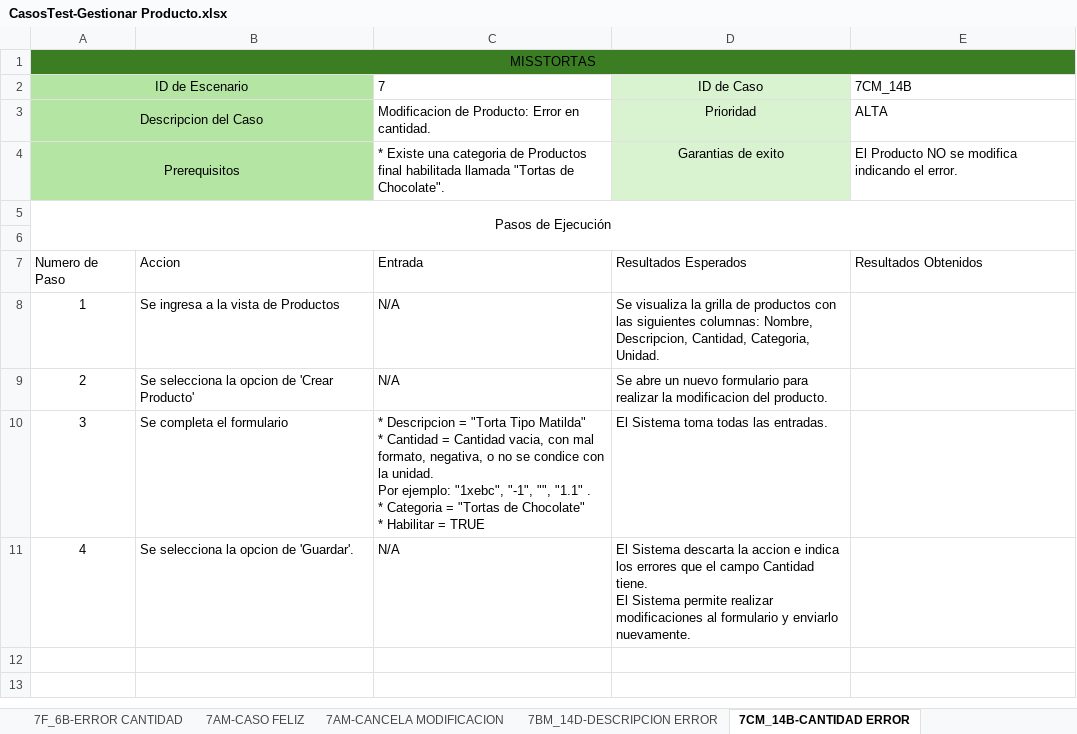
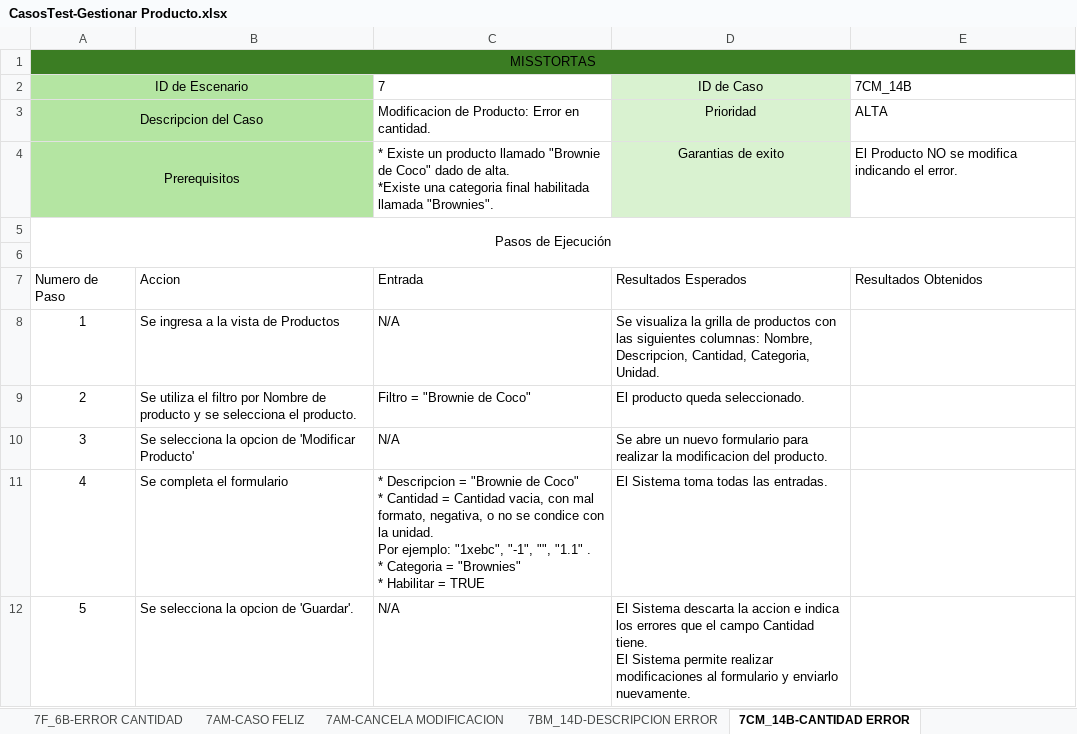
Before and after one commit to elelouch/MissTortas-Bakery, an Excel workbook: IngSoftware/propuesta/CasosDeTests/CasosTest-Gestionar Producto.xlsx, sheet 7CM_14B-CANTIDAD ERROR, drawn as a sheet; values as stored, in another font and other column widths than the file's, no borders; table styles not drawn; ↵ is a line break in a cell; the diff names each change by its address in the sheet, - before the commit and + after, or states it on an @@ line.

```diff
--- a/IngSoftware/propuesta/CasosDeTests/CasosTest-Gestionar Producto.xlsx (sheet 7CM_14B-CANTIDAD ERROR)
+++ b/IngSoftware/propuesta/CasosDeTests/CasosTest-Gestionar Producto.xlsx (sheet 7CM_14B-CANTIDAD ERROR)
-C4: * Existe una categoria de Productos final habilitada llamada "Tortas de Chocolate".
+C4: * Existe un producto llamado "Brownie de Coco" dado de alta. ↵ *Existe una categoria final habilitada llamada "Brownies".
-B9: Se selecciona la opcion de 'Crear Producto'
+B9: Se utiliza el filtro por Nombre de producto y se selecciona el producto.
-C9: N/A
+C9: Filtro = "Brownie de Coco"
-D9: Se abre un nuevo formulario para realizar la modificacion del producto.
+D9: El producto queda seleccionado.
-B10: Se completa el formulario
+B10: Se selecciona la opcion de 'Modificar Producto'
-C10: * Descripcion = "Torta Tipo Matilda" ↵ * Cantidad = Cantidad vacia, con mal formato, negativa, o no se condice con la unidad. ↵ Por ejemplo: "1xebc", "-1", "", "1.1" . ↵ * Categoria = "Tortas de Chocolate" ↵ * Habilitar = TRUE
+C10: N/A
-D10: El Sistema toma todas las entradas.
+D10: Se abre un nuevo formulario para realizar la modificacion del producto.
-B11: Se selecciona la opcion de 'Guardar'.
+B11: Se completa el formulario
-C11: N/A
+C11: * Descripcion = "Brownie de Coco" ↵ * Cantidad = Cantidad vacia, con mal formato, negativa, o no se condice con la unidad. ↵ Por ejemplo: "1xebc", "-1", "", "1.1" . ↵ * Categoria = "Brownies" ↵ * Habilitar = TRUE
-D11: El Sistema descarta la accion e indica los errores que el campo Cantidad tiene. ↵ El Sistema permite realizar modificaciones al formulario y enviarlo nuevamente.
+D11: El Sistema toma todas las entradas.
+row 12: 5 | Se selecciona la opcion de 'Guardar'. | N/A | El Sistema descarta la accion e indica los errores que el campo Cantidad tiene. ↵ El Sistema permite realizar modificaciones al formulario y enviarlo nuevamente.
```
Also changed, not shown: sheet 7FM_14B-CANTIDAD ERROR UNIDAD, sheet 7BM_14D-DESCRIPCION ERROR, sheet 7EM_14G-DESHABILITAR, sheet 7DM_14E-CATEGORIA, sheet 7GM_14G-REHABILITAR, sheet 7AM-CASO FELIZ, other sheet tabs, IngSoftware/propuesta/CasosDeTests/CasosTest-Agregar Producto en Pedido.xlsx, 5 other files.
